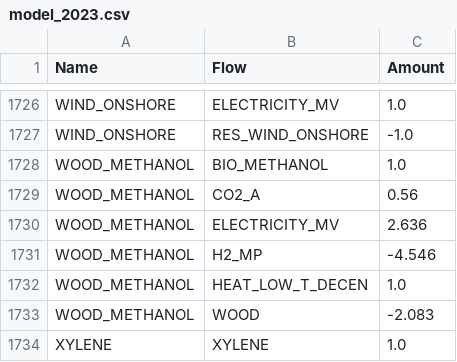
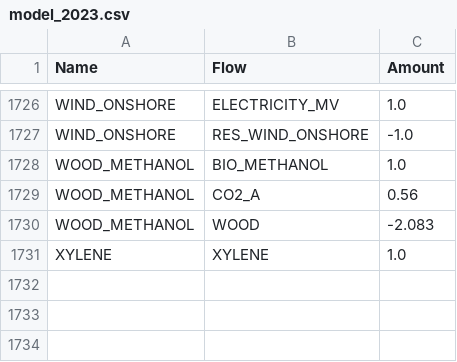
Before and after one commit to CIRAIG/EnergyScope-Quebec, a CSV file: projects/lca/00_Shared/Data/model_2023.csv, drawn as a sheet; only a part is shown, gaps mark what is left out.

Commit message:
chore(shared): corrected layers_in_out of WOOD_METHANOL

```diff
--- a/projects/lca/00_Shared/Data/model_2023.csv
+++ b/projects/lca/00_Shared/Data/model_2023.csv
@@ -1729,5 +1729,2 @@ WOOD_METHANOL,BIO_METHANOL,1.0
 WOOD_METHANOL,CO2_A,0.56
-WOOD_METHANOL,ELECTRICITY_MV,2.636
-WOOD_METHANOL,H2_MP,-4.546
-WOOD_METHANOL,HEAT_LOW_T_DECEN,1.0
 WOOD_METHANOL,WOOD,-2.083
```
Also changed, not shown: projects/lca/00_Shared/Data/model_2050.csv.
